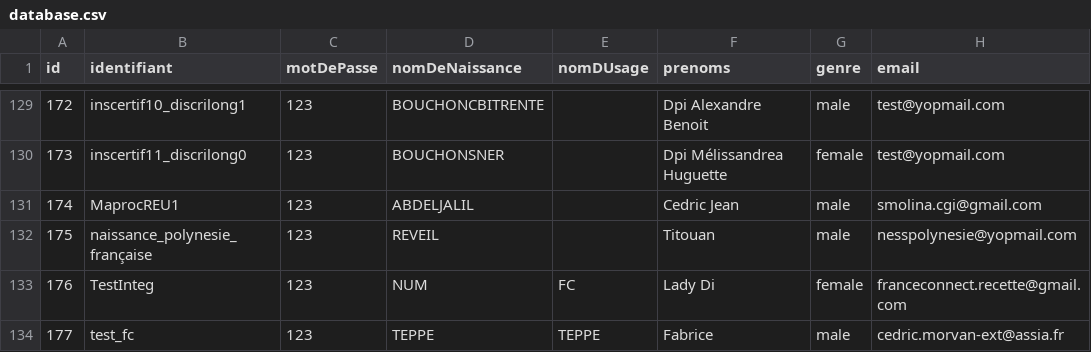
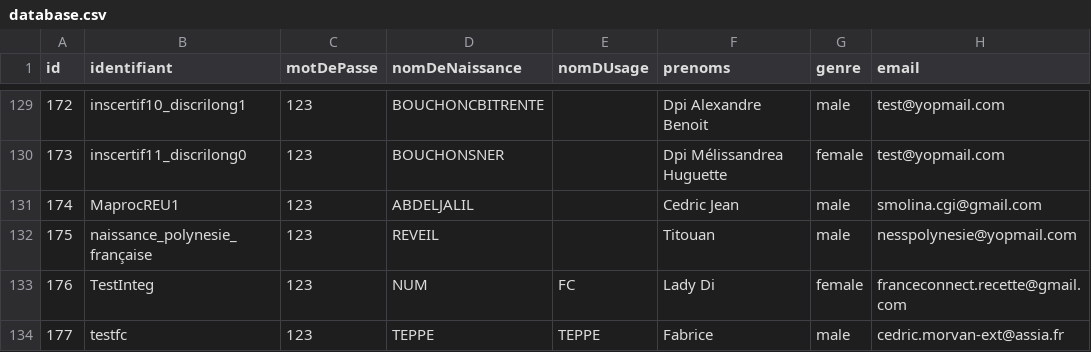
Before and after one commit to Quimpass/identity-provider-example, a CSV file: database.csv, drawn as a sheet; only a part is shown, gaps mark what is left out; the diff names each change by its address in the sheet, - before the commit and + after, or states it on an @@ line.

Commit message:
Update database.csv

```diff
--- a/database.csv
+++ b/database.csv
-B134 (identifiant): test_fc
+B134 (identifiant): testfc
```
